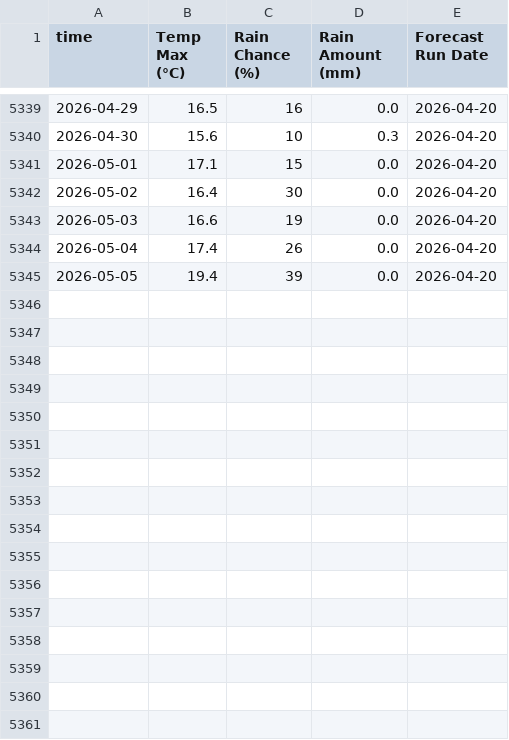
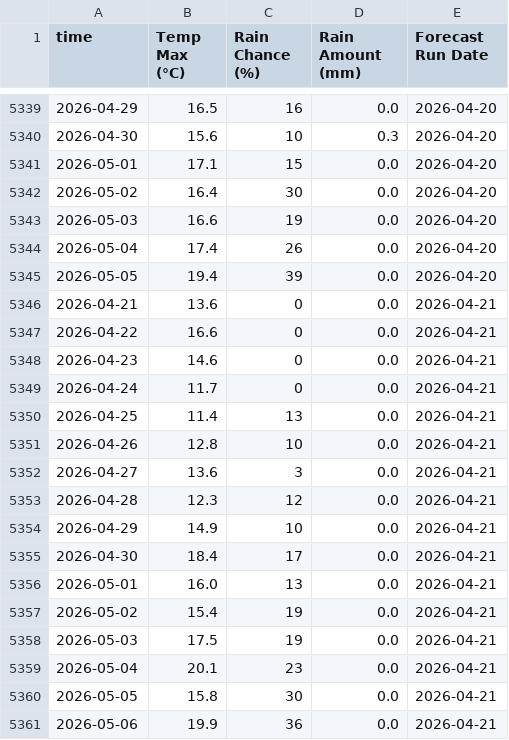
Before and after one commit to THDOOO/weather-forecast-automation, a CSV file: berlin_pankow_franzbucholz_weather_forecast.csv, drawn as a sheet; only a part is shown, gaps mark what is left out.

```diff
--- a/berlin_pankow_franzbucholz_weather_forecast.csv
+++ b/berlin_pankow_franzbucholz_weather_forecast.csv
@@ -5345 +5345,17 @@ time,Temp Max (°C),Rain Chance (%),Rain Amount (mm),Forecast Run Date
 2026-05-05,19.4,39,0.0,2026-04-20
+2026-04-21,13.6,0,0.0,2026-04-21
+2026-04-22,16.6,0,0.0,2026-04-21
+2026-04-23,14.6,0,0.0,2026-04-21
+2026-04-24,11.7,0,0.0,2026-04-21
+2026-04-25,11.4,13,0.0,2026-04-21
+2026-04-26,12.8,10,0.0,2026-04-21
+2026-04-27,13.6,3,0.0,2026-04-21
+2026-04-28,12.3,12,0.0,2026-04-21
+2026-04-29,14.9,10,0.0,2026-04-21
+2026-04-30,18.4,17,0.0,2026-04-21
+2026-05-01,16.0,13,0.0,2026-04-21
+2026-05-02,15.4,19,0.0,2026-04-21
+2026-05-03,17.5,19,0.0,2026-04-21
+2026-05-04,20.1,23,0.0,2026-04-21
+2026-05-05,15.8,30,0.0,2026-04-21
+2026-05-06,19.9,36,0.0,2026-04-21
```
